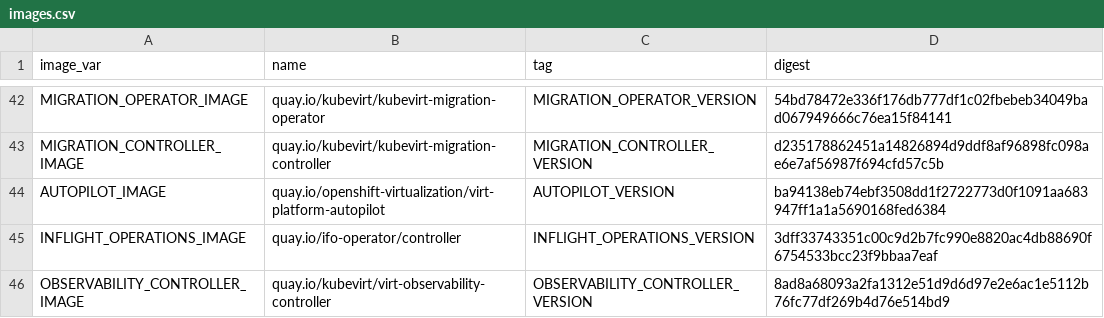
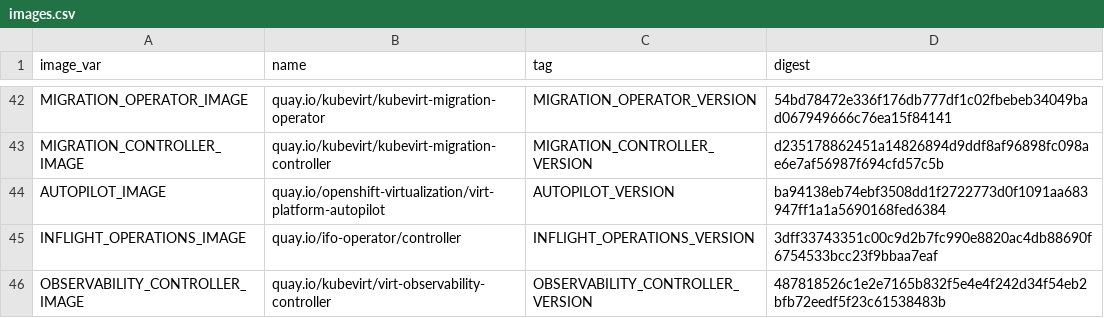
Before and after one commit to kubevirt/hyperconverged-cluster-operator, a CSV file: deploy/images.csv, drawn as a sheet; only a part is shown, gaps mark what is left out.

```diff
--- a/deploy/images.csv
+++ b/deploy/images.csv
@@ -45,2 +45,2 @@ AUTOPILOT_IMAGE,quay.io/openshift-virtualization/virt-platform-autopilot,AUTOPIL
 INFLIGHT_OPERATIONS_IMAGE,quay.io/ifo-operator/controller,INFLIGHT_OPERATIONS_VERSION,3dff33743351c00c9d2b7fc990e8820ac4db88690f6754533bcc23f9bbaa7eaf
-OBSERVABILITY_CONTROLLER_IMAGE,quay.io/kubevirt/virt-observability-controller,OBSERVABILITY_CONTROLLER_VERSION,8ad8a68093a2fa1312e51d9d6d97e2e6ac1e5112b76fc77df269b4d76e514bd9
+OBSERVABILITY_CONTROLLER_IMAGE,quay.io/kubevirt/virt-observability-controller,OBSERVABILITY_CONTROLLER_VERSION,487818526c1e2e7165b832f5e4e4f242d34f54eb2bfb72eedf5f23c61538483b
```
Also changed, not shown: 5 other files.
